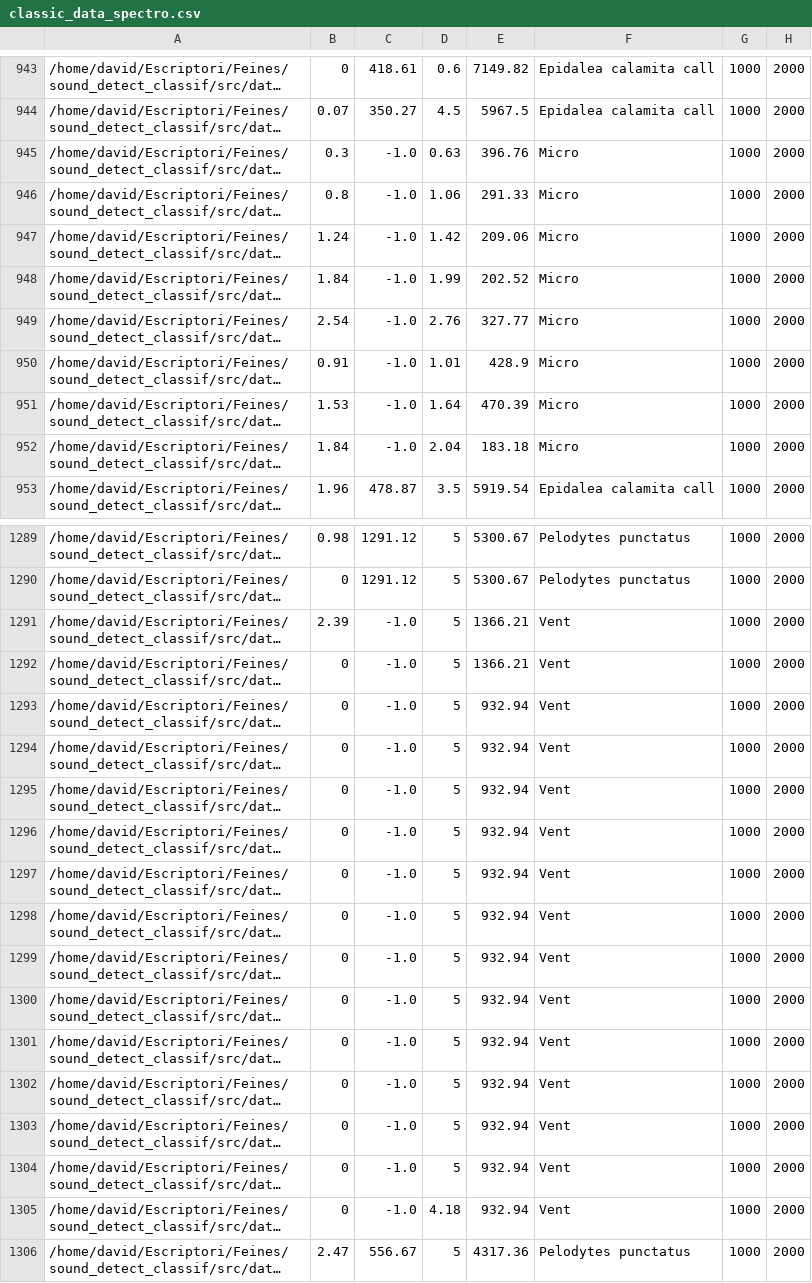
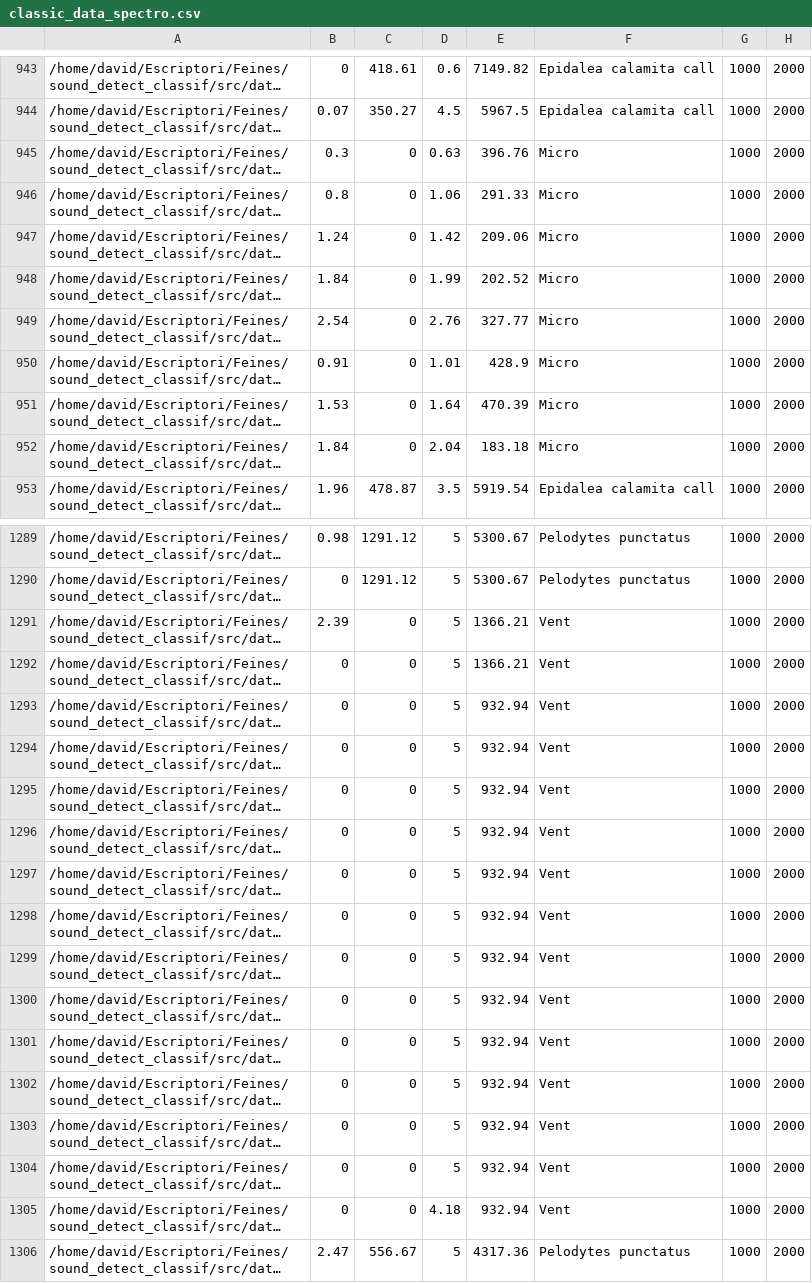
Before and after one commit to lucien92/sound_detect_classif, a CSV file: src/data/CSVs/classic_data_spectro.csv, drawn as a sheet; only a part is shown, gaps mark what is left out; long unchanged cells end in …; the diff covers the shown part only; the diff names each change by its address in the sheet, - before the commit and + after, or states it on an @@ line.

```diff
--- a/src/data/CSVs/classic_data_spectro.csv
+++ b/src/data/CSVs/classic_data_spectro.csv
-C945:C952: -1.0
+C945:C952: 0
-C1291:C1305: -1.0
+C1291:C1305: 0
```
Also changed, not shown: 169 edited cells elsewhere in this file, src/data/CSVs/classic_data.csv, 5 other files.
